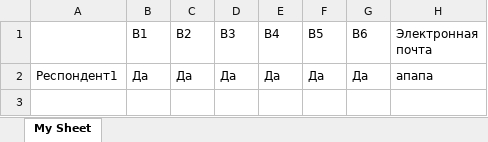
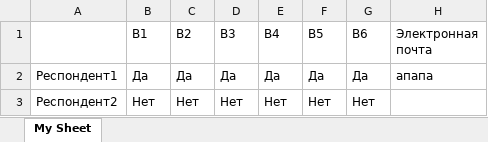
Before and after one commit to NickShekhovtsov/Stankin.Connect, an Excel workbook: Stankin.Connect/myWorkbook1.xlsx, sheet My Sheet, drawn as a sheet; values as stored, in another font and other column widths than the file's, no borders; the diff names each change by its address in the sheet, - before the commit and + after, or states it on an @@ line.

```diff
--- a/Stankin.Connect/myWorkbook1.xlsx (sheet My Sheet)
+++ b/Stankin.Connect/myWorkbook1.xlsx (sheet My Sheet)
+row 3: Респондент2 | Нет | Нет | Нет | Нет | Нет | Нет
```
Also changed, not shown: 6 other files.
